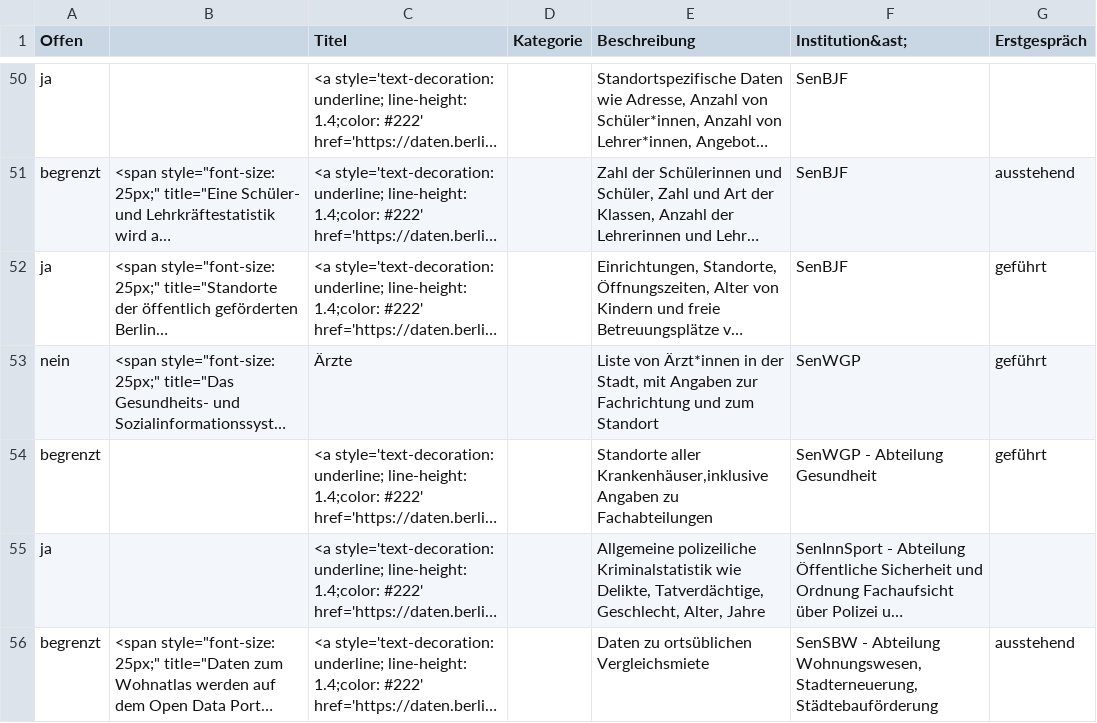
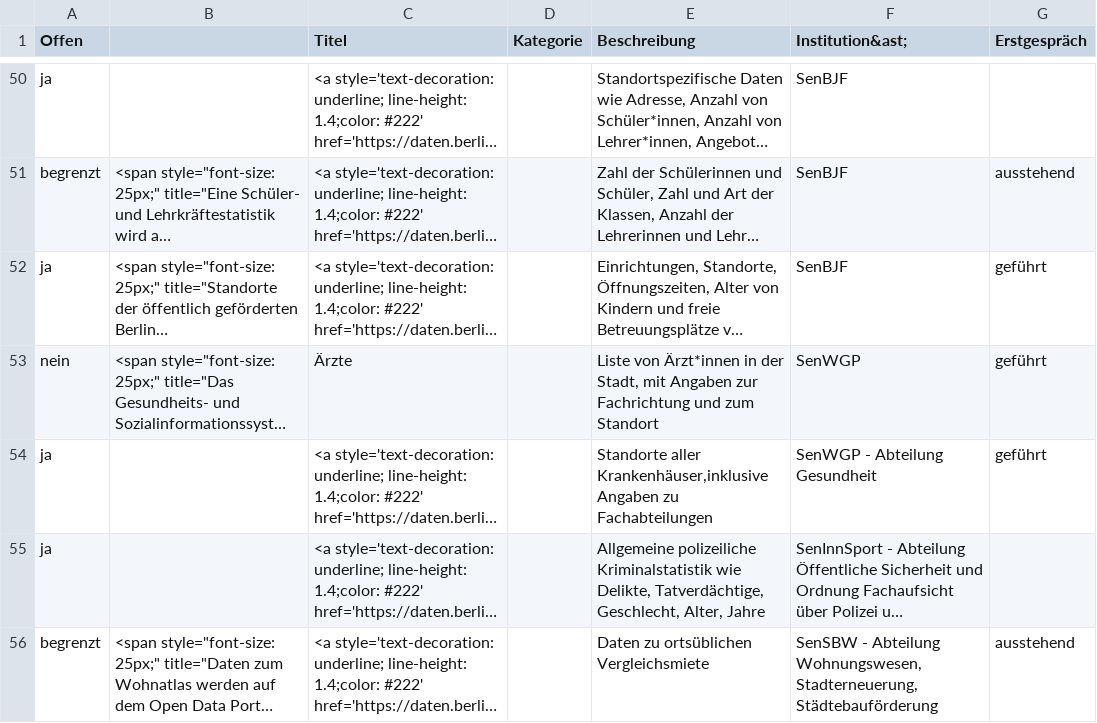
Before and after one commit to technologiestiftung/kerndatensaetze-monitor, a CSV file: data/kerndatensaetze-chart.csv, drawn as a sheet; only a part is shown, gaps mark what is left out; long unchanged cells end in …; the diff names each change by its address in the sheet, - before the commit and + after, or states it on an @@ line.

```diff
--- a/data/kerndatensaetze-chart.csv
+++ b/data/kerndatensaetze-chart.csv
-A54 (Offen): begrenzt
+A54 (Offen): ja
```
Also changed, not shown: 3 other files.
